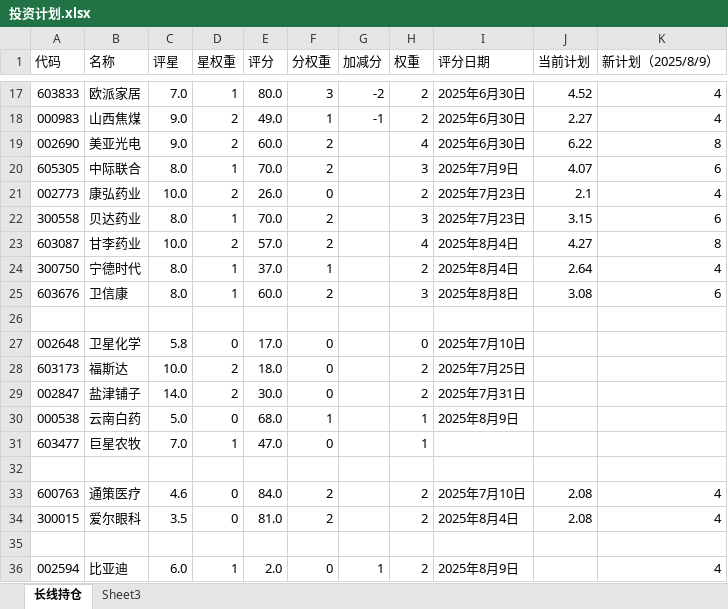
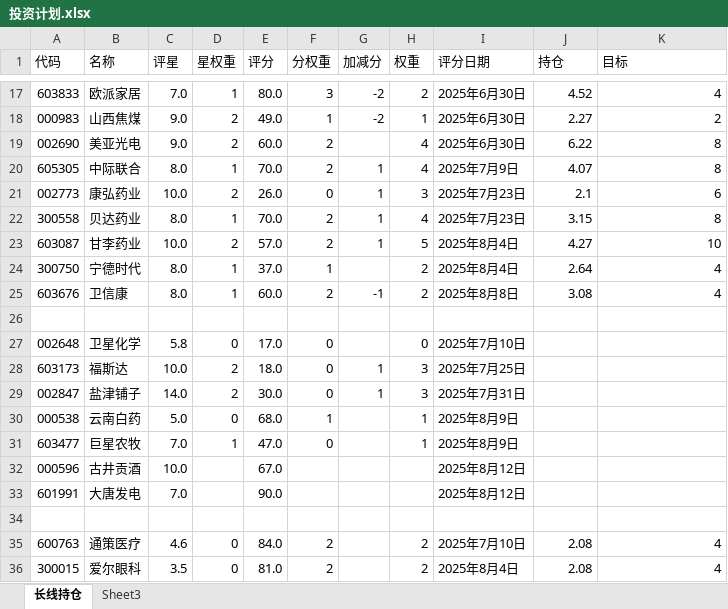
Before and after one commit to 873459621/FFMPEG, an Excel workbook: 投资计划.xlsx, sheet 长线持仓, drawn as a sheet; only a part is shown, gaps mark what is left out; the shorter side is filled out with more unchanged rows; values as stored, in another font and other column widths than the file's, no cell formats; the diff covers the shown part only; the diff names each change by its address in the sheet, - before the commit and + after, or states it on an @@ line.

```diff
--- a/投资计划.xlsx (sheet 长线持仓)
+++ b/投资计划.xlsx (sheet 长线持仓)
-J1: 当前计划
+J1: 持仓
-K1: 新计划（2025/8/9）
+K1: 目标
-G18 (加减分): -1
+G18 (加减分): -2
-H18 (权重): 2
+H18 (权重): 1
-K18 (目标): 4
+K18 (目标): 2
-G20:G23 (加减分): (empty)
+G20:G23 (加减分): 1
-H20 (权重): 3
+H20 (权重): 4
-K20 (目标): 6
+K20 (目标): 8
-H21 (权重): 2
+H21 (权重): 3
-K21 (目标): 4
+K21 (目标): 6
-H22 (权重): 3
+H22 (权重): 4
-K22 (目标): 6
+K22 (目标): 8
-H23 (权重): 4
+H23 (权重): 5
-K23 (目标): 8
+K23 (目标): 10
-G25 (加减分): (empty)
+G25 (加减分): -1
-H25 (权重): 3
+H25 (权重): 2
-K25 (目标): 6
+K25 (目标): 4
-G28:G29 (加减分): (empty)
+G28:G29 (加减分): 1
-H28:H29 (权重): 2
+H28:H29 (权重): 3
-I31 (评分日期): (empty)
+I31 (评分日期): 2025年8月9日
+row 32: 000596 | 古井贡酒 | 10.0 |  | 67.0 |  |  |  | 2025年8月12日
+row 33: 601991 | 大唐发电 | 7.0 |  | 90.0 |  |  |  | 2025年8月12日
```
Also changed, not shown: 36 edited cells elsewhere in this sheet, cell formats, 3 other files.
